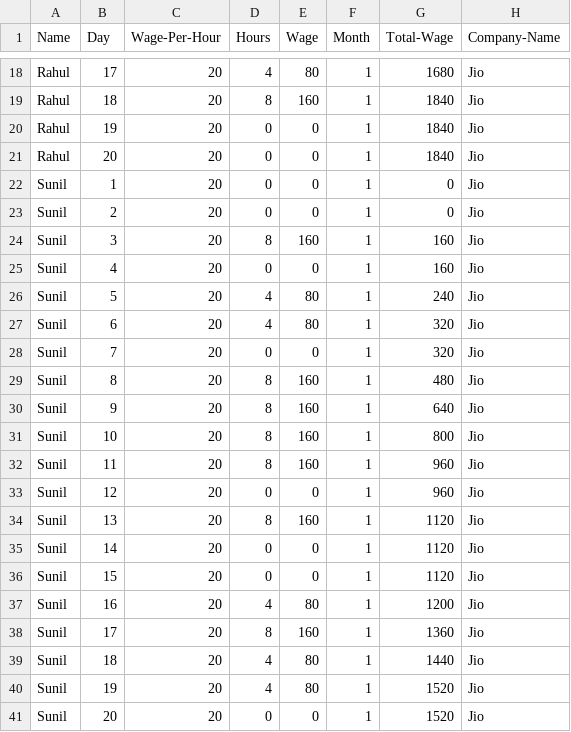
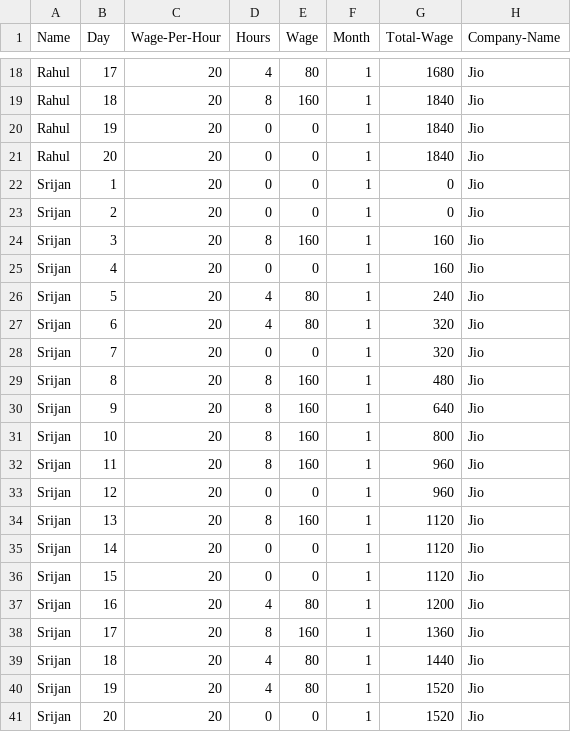
Before and after one commit to PrajyotGajane/Employee-Wage-Problem-C-, a CSV file: EmpDailyData.csv, drawn as a sheet; only a part is shown, gaps mark what is left out.

```diff
--- a/EmpDailyData.csv
+++ b/EmpDailyData.csv
@@ -21,21 +21,21 @@ Rahul, 19, 20, 0, 0, 1, 1840, Jio
 Rahul, 20, 20, 0, 0, 1, 1840, Jio
-Sunil, 1, 20, 0, 0, 1, 0, Jio
-Sunil, 2, 20, 0, 0, 1, 0, Jio
-Sunil, 3, 20, 8, 160, 1, 160, Jio
-Sunil, 4, 20, 0, 0, 1, 160, Jio
-Sunil, 5, 20, 4, 80, 1, 240, Jio
-Sunil, 6, 20, 4, 80, 1, 320, Jio
-Sunil, 7, 20, 0, 0, 1, 320, Jio
-Sunil, 8, 20, 8, 160, 1, 480, Jio
-Sunil, 9, 20, 8, 160, 1, 640, Jio
-Sunil, 10, 20, 8, 160, 1, 800, Jio
-Sunil, 11, 20, 8, 160, 1, 960, Jio
-Sunil, 12, 20, 0, 0, 1, 960, Jio
-Sunil, 13, 20, 8, 160, 1, 1120, Jio
-Sunil, 14, 20, 0, 0, 1, 1120, Jio
-Sunil, 15, 20, 0, 0, 1, 1120, Jio
-Sunil, 16, 20, 4, 80, 1, 1200, Jio
-Sunil, 17, 20, 8, 160, 1, 1360, Jio
-Sunil, 18, 20, 4, 80, 1, 1440, Jio
-Sunil, 19, 20, 4, 80, 1, 1520, Jio
-Sunil, 20, 20, 0, 0, 1, 1520, Jio
+Srijan, 1, 20, 0, 0, 1, 0, Jio
+Srijan, 2, 20, 0, 0, 1, 0, Jio
+Srijan, 3, 20, 8, 160, 1, 160, Jio
+Srijan, 4, 20, 0, 0, 1, 160, Jio
+Srijan, 5, 20, 4, 80, 1, 240, Jio
+Srijan, 6, 20, 4, 80, 1, 320, Jio
+Srijan, 7, 20, 0, 0, 1, 320, Jio
+Srijan, 8, 20, 8, 160, 1, 480, Jio
+Srijan, 9, 20, 8, 160, 1, 640, Jio
+Srijan, 10, 20, 8, 160, 1, 800, Jio
+Srijan, 11, 20, 8, 160, 1, 960, Jio
+Srijan, 12, 20, 0, 0, 1, 960, Jio
+Srijan, 13, 20, 8, 160, 1, 1120, Jio
+Srijan, 14, 20, 0, 0, 1, 1120, Jio
+Srijan, 15, 20, 0, 0, 1, 1120, Jio
+Srijan, 16, 20, 4, 80, 1, 1200, Jio
+Srijan, 17, 20, 8, 160, 1, 1360, Jio
+Srijan, 18, 20, 4, 80, 1, 1440, Jio
+Srijan, 19, 20, 4, 80, 1, 1520, Jio
+Srijan, 20, 20, 0, 0, 1, 1520, Jio
```
Also changed, not shown: 3 other files.
